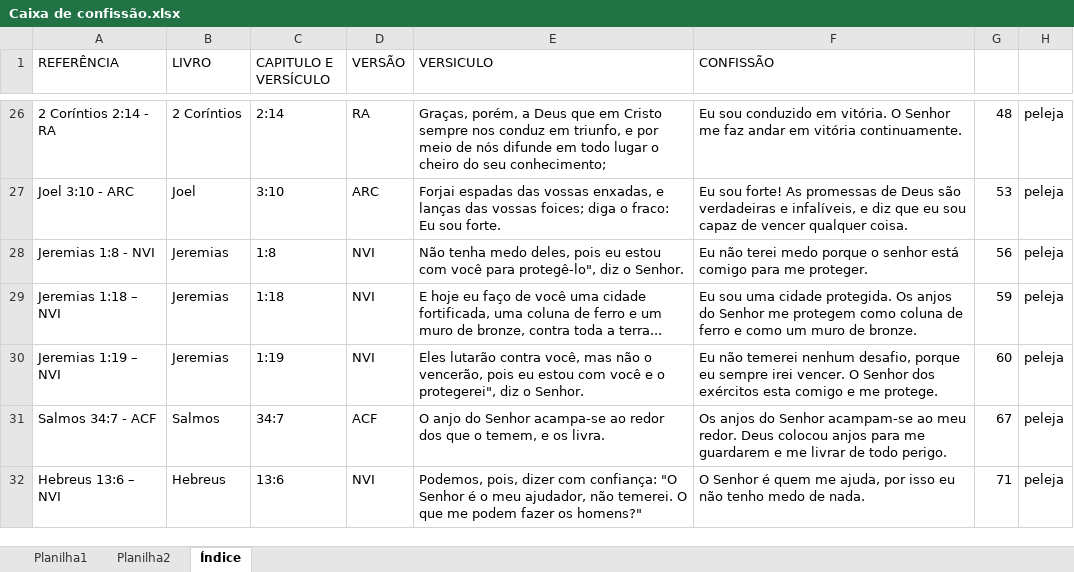
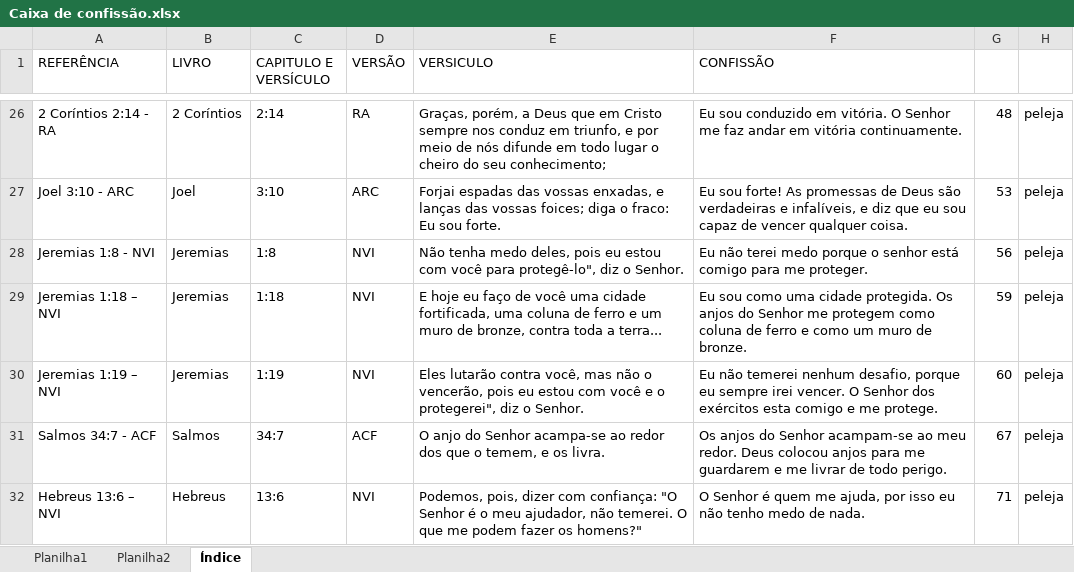
Before and after one commit to HeberSilverio/Projeto-JavaScript, an Excel workbook: Profundidade da fe/Caixa de confissão/Caixa de confissão.xlsx, sheet Índice, drawn as a sheet; only a part is shown, gaps mark what is left out; values as stored, in another font and other column widths than the file's, no cell formats; the diff names each change by its address in the sheet, - before the commit and + after, or states it on an @@ line.

```diff
--- a/Profundidade da fe/Caixa de confissão/Caixa de confissão.xlsx (sheet Índice)
+++ b/Profundidade da fe/Caixa de confissão/Caixa de confissão.xlsx (sheet Índice)
-F29 (CONFISSÃO): Eu sou uma cidade…
+F29 (CONFISSÃO): Eu sou como uma cidade…
```
Also changed, not shown: sheet Planilha2, cell formats, 1 other file.
